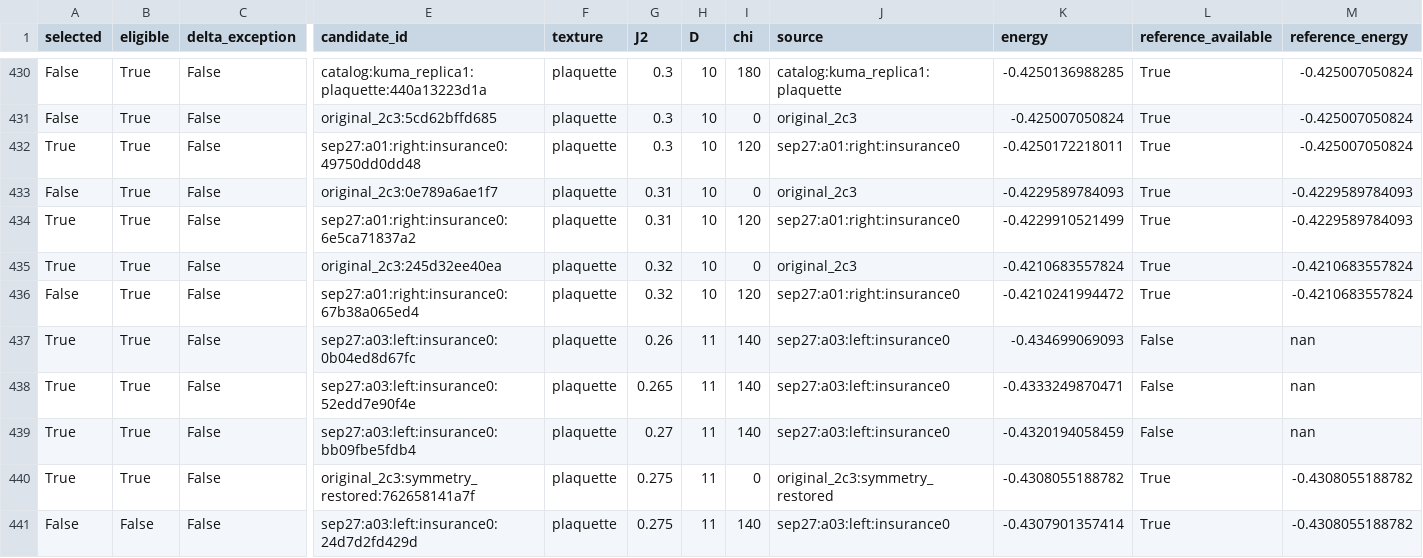
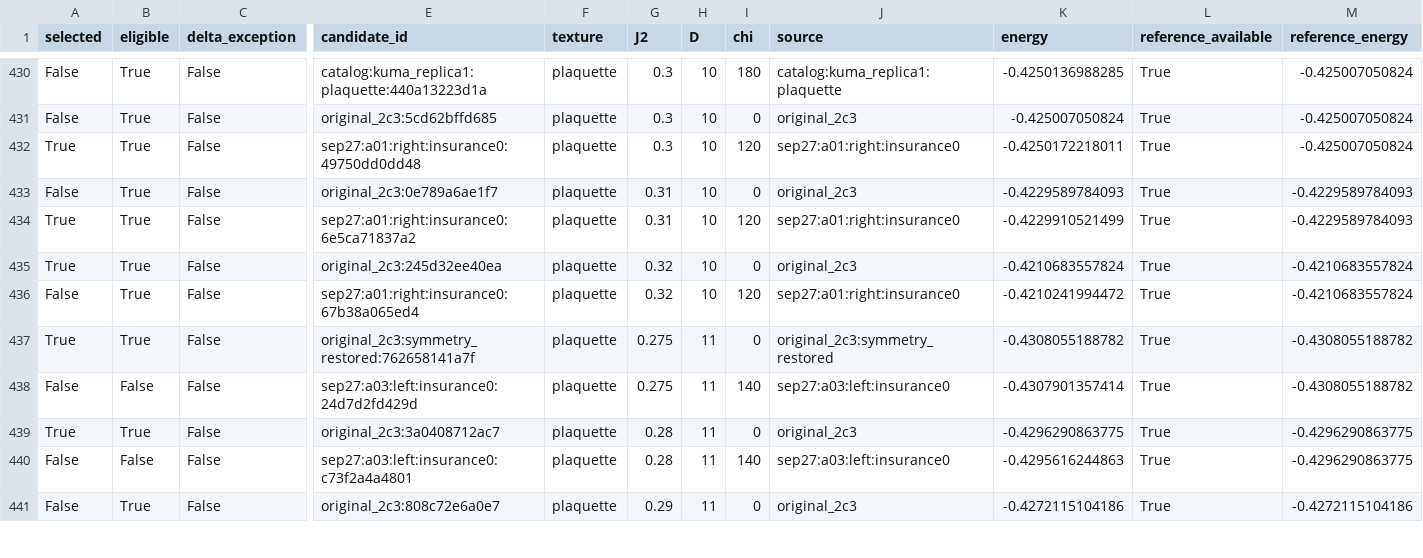
Before and after one commit to TheoVereka/6-AD-CTMRG, a CSV file: visual_elements/figs/VBCDiscriminator/selected_nn_story/plots/candidate_audit.csv, drawn as a sheet; only a part is shown, gaps mark what is left out; the shorter side is filled out with more unchanged rows; rows hold the shown columns only; the diff names each change by its address in the sheet, - before the commit and + after, or states it on an @@ line.

Commit message:
Plot more on Friday.

```diff
--- a/visual_elements/figs/VBCDiscriminator/selected_nn_story/plots/candidate_audit.csv
+++ b/visual_elements/figs/VBCDiscriminator/selected_nn_story/plots/candidate_audit.csv
-row 437: True | True | False | sep27:a03:left:insurance0:0b04ed8d67fc | plaquette | 0.26 | 11 | 140 | sep27:a03:left:insurance0 | -0.434699069093 | False | nan
-row 438: True | True | False | sep27:a03:left:insurance0:52edd7e90f4e | plaquette | 0.265 | 11 | 140 | sep27:a03:left:insurance0 | -0.4333249870471 | False | nan
-row 439: True | True | False | sep27:a03:left:insurance0:bb09fbe5fdb4 | plaquette | 0.27 | 11 | 140 | sep27:a03:left:insurance0 | -0.4320194058459 | False | nan
```
Also changed, not shown: visual_elements/figs/VBCDiscriminator/selected_nn_story/plots/fixed_a_fit_diagnostics.csv, visual_elements/figs/VBCDiscriminator/selected_nn_story/plots/selected_nn_data.csv, 13 other files.
